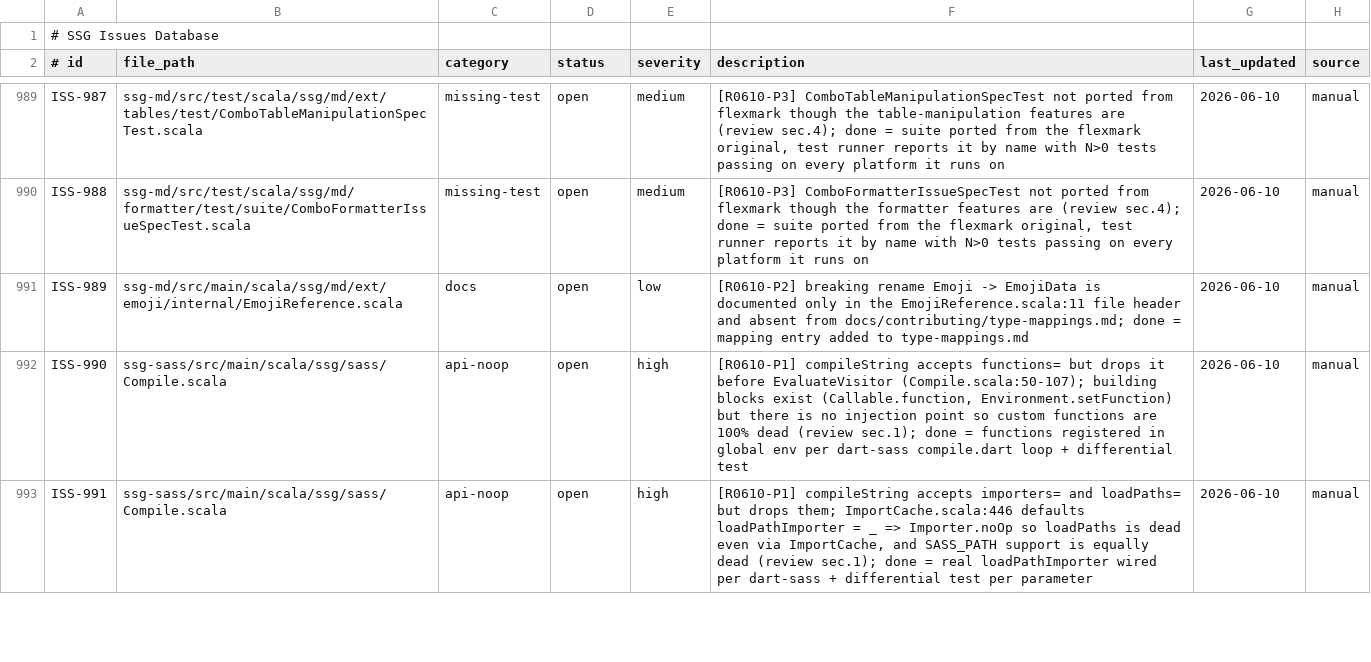
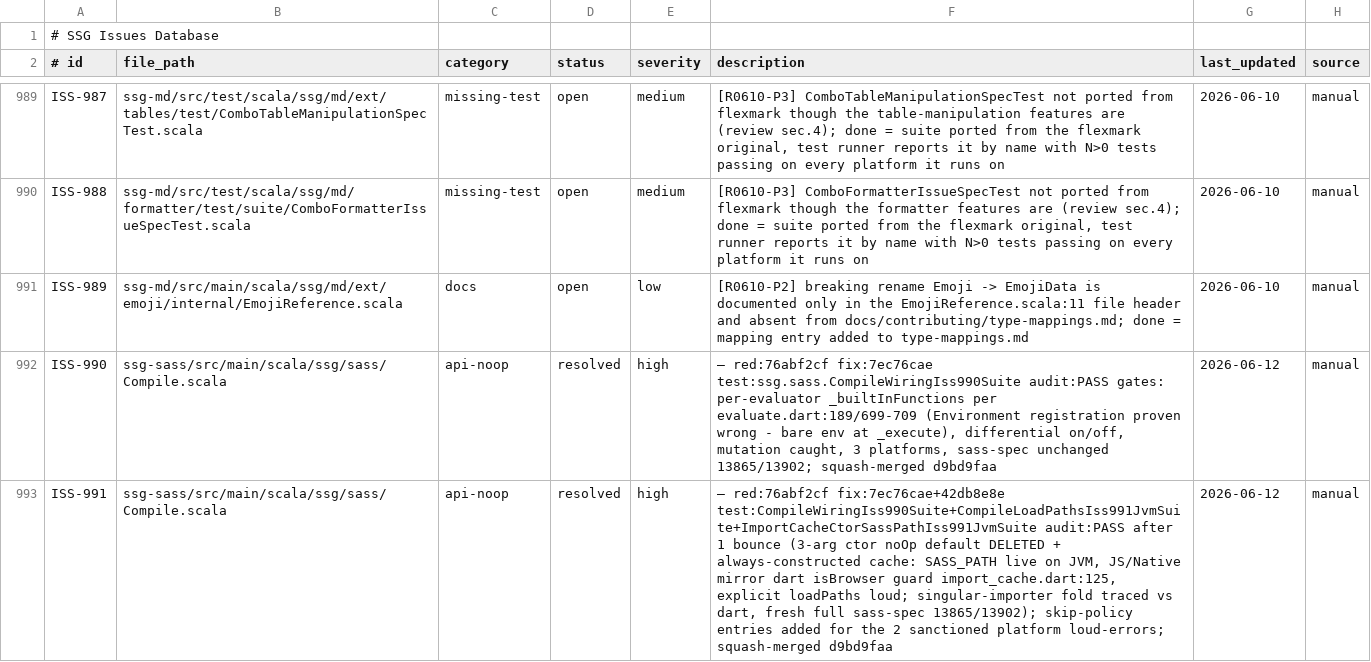
Before and after one commit to scala-steward/ssg, a TSV file: .rescale/data/issues.tsv, drawn as a sheet; only a part is shown, gaps mark what is left out; the diff covers the shown part only.

Commit message:
campaign: iteration 22 bookkeeping — sass wiring quartet resolved, skip-policy entries, ISS-1154 filed

```diff
--- a/.rescale/data/issues.tsv
+++ b/.rescale/data/issues.tsv
@@ -991,3 +991,3 @@ ISS-988	ssg-md/src/test/scala/ssg/md/formatter/test/suite/ComboFormatterIssueSpe
 ISS-989	ssg-md/src/main/scala/ssg/md/ext/emoji/internal/EmojiReference.scala	docs	open	low	[R0610-P2] breaking rename Emoji -> EmojiData is documented only in the EmojiReference.scala:11 file header and absent from docs/contributing/type-mappings.md; done = mapping entry added to type-mappings.md	2026-06-10	manual
-ISS-990	ssg-sass/src/main/scala/ssg/sass/Compile.scala	api-noop	open	high	[R0610-P1] compileString accepts functions= but drops it before EvaluateVisitor (Compile.scala:50-107); building blocks exist (Callable.function, Environment.setFunction) but there is no injection point so custom functions are 100% dead (review sec.1); done = functions registered in global env per dart-sass compile.dart loop + differential test	2026-06-10	manual
-ISS-991	ssg-sass/src/main/scala/ssg/sass/Compile.scala	api-noop	open	high	[R0610-P1] compileString accepts importers= and loadPaths= but drops them; ImportCache.scala:446 defaults loadPathImporter = _ => Importer.noOp so loadPaths is dead even via ImportCache, and SASS_PATH support is equally dead (review sec.1); done = real loadPathImporter wired per dart-sass + differential test per parameter	2026-06-10	manual
+ISS-990	ssg-sass/src/main/scala/ssg/sass/Compile.scala	api-noop	resolved	high	 — red:76abf2cf fix:7ec76cae test:ssg.sass.CompileWiringIss990Suite audit:PASS gates: per-evaluator _builtInFunctions per evaluate.dart:189/699-709 (Environment registration proven wrong - bare env at _execute), differential on/off, mutation caught, 3 platforms, sass-spec unchanged 13865/13902; squash-merged d9bd9faa	2026-06-12	manual
+ISS-991	ssg-sass/src/main/scala/ssg/sass/Compile.scala	api-noop	resolved	high	 — red:76abf2cf fix:7ec76cae+42db8e8e test:CompileWiringIss990Suite+CompileLoadPathsIss991JvmSuite+ImportCacheCtorSassPathIss991JvmSuite audit:PASS after 1 bounce (3-arg ctor noOp default DELETED + always-constructed cache: SASS_PATH live on JVM, JS/Native mirror dart isBrowser guard import_cache.dart:125, explicit loadPaths loud; singular-importer fold traced vs dart, fresh full sass-spec 13865/13902); skip-policy entries added for the 2 sanctioned platform loud-errors; squash-merged d9bd9faa	2026-06-12	manual
```
Also changed, not shown: 1 added row and 6 edited cells elsewhere in this file, 2 other files.
